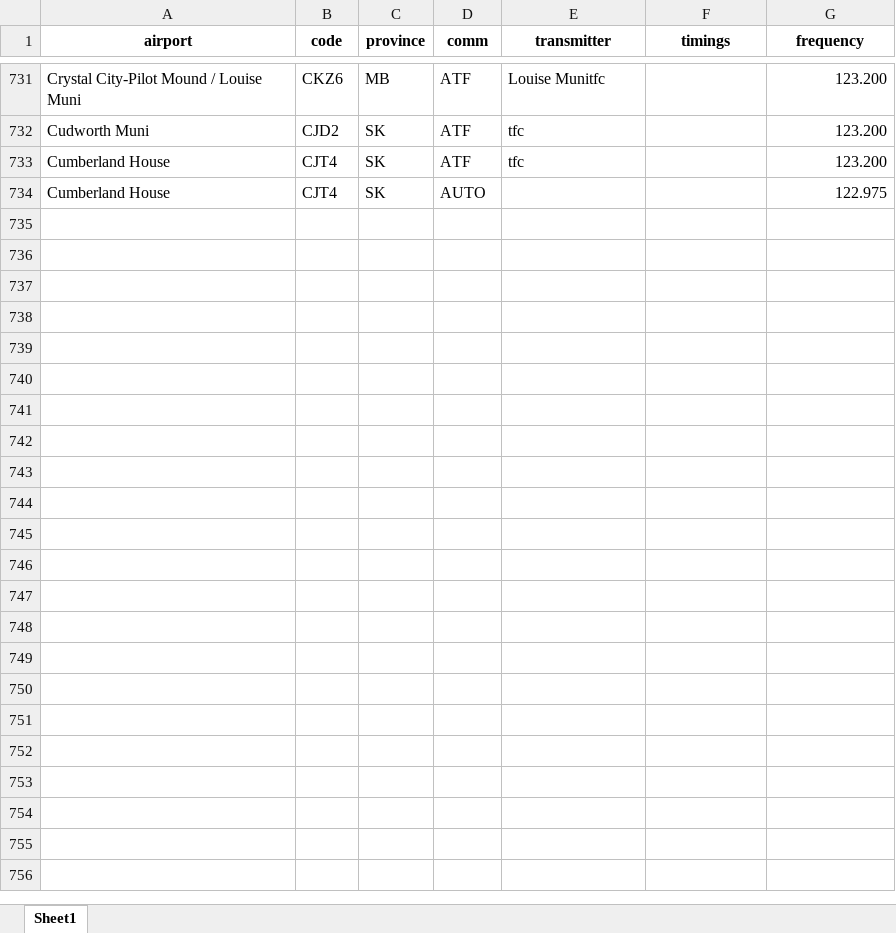
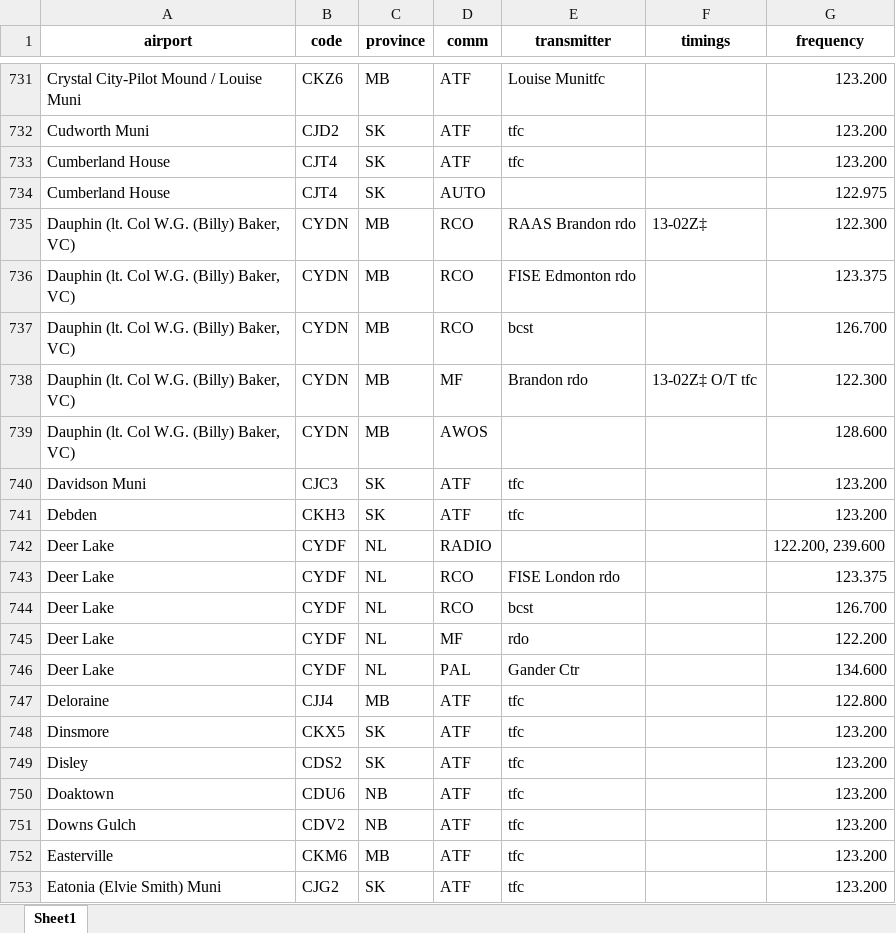
Before and after one commit to squawkcode-ca/squawkcode.ca, an Excel workbook: data/airports.xlsx, sheet Sheet1, drawn as a sheet; only a part is shown, gaps mark what is left out; values as stored, in another font and other column widths than the file's, no borders; the diff covers the shown part only; the diff names each change by its address in the sheet, - before the commit and + after, or states it on an @@ line.

```diff
--- a/data/airports.xlsx (sheet Sheet1)
+++ b/data/airports.xlsx (sheet Sheet1)
+row 735: Dauphin (lt. Col W.G. (Billy) Baker, VC) | CYDN | MB | RCO | RAAS Brandon rdo | 13-02Z‡ | 122.300
+row 736: Dauphin (lt. Col W.G. (Billy) Baker, VC) | CYDN | MB | RCO | FISE Edmonton rdo |  | 123.375
+row 737: Dauphin (lt. Col W.G. (Billy) Baker, VC) | CYDN | MB | RCO | bcst |  | 126.700
+row 738: Dauphin (lt. Col W.G. (Billy) Baker, VC) | CYDN | MB | MF | Brandon rdo | 13-02Z‡ O/T tfc | 122.300
+row 739: Dauphin (lt. Col W.G. (Billy) Baker, VC) | CYDN | MB | AWOS |  |  | 128.600
+row 740: Davidson Muni | CJC3 | SK | ATF | tfc |  | 123.200
+row 741: Debden | CKH3 | SK | ATF | tfc |  | 123.200
+row 742: Deer Lake | CYDF | NL | RADIO |  |  | 122.200, 239.600
+row 743: Deer Lake | CYDF | NL | RCO | FISE London rdo |  | 123.375
+row 744: Deer Lake | CYDF | NL | RCO | bcst |  | 126.700
+row 745: Deer Lake | CYDF | NL | MF | rdo |  | 122.200
+row 746: Deer Lake | CYDF | NL | PAL | Gander Ctr |  | 134.600
+row 747: Deloraine | CJJ4 | MB | ATF | tfc |  | 122.800
+row 748: Dinsmore | CKX5 | SK | ATF | tfc |  | 123.200
+row 749: Disley | CDS2 | SK | ATF | tfc |  | 123.200
+row 750: Doaktown | CDU6 | NB | ATF | tfc |  | 123.200
+row 751: Downs Gulch | CDV2 | NB | ATF | tfc |  | 123.200
+row 752: Easterville | CKM6 | MB | ATF | tfc |  | 123.200
+row 753: Eatonia (Elvie Smith) Muni | CJG2 | SK | ATF | tfc |  | 123.200
```
Also changed, not shown: 100 added rows elsewhere in this sheet, 1 other file.
